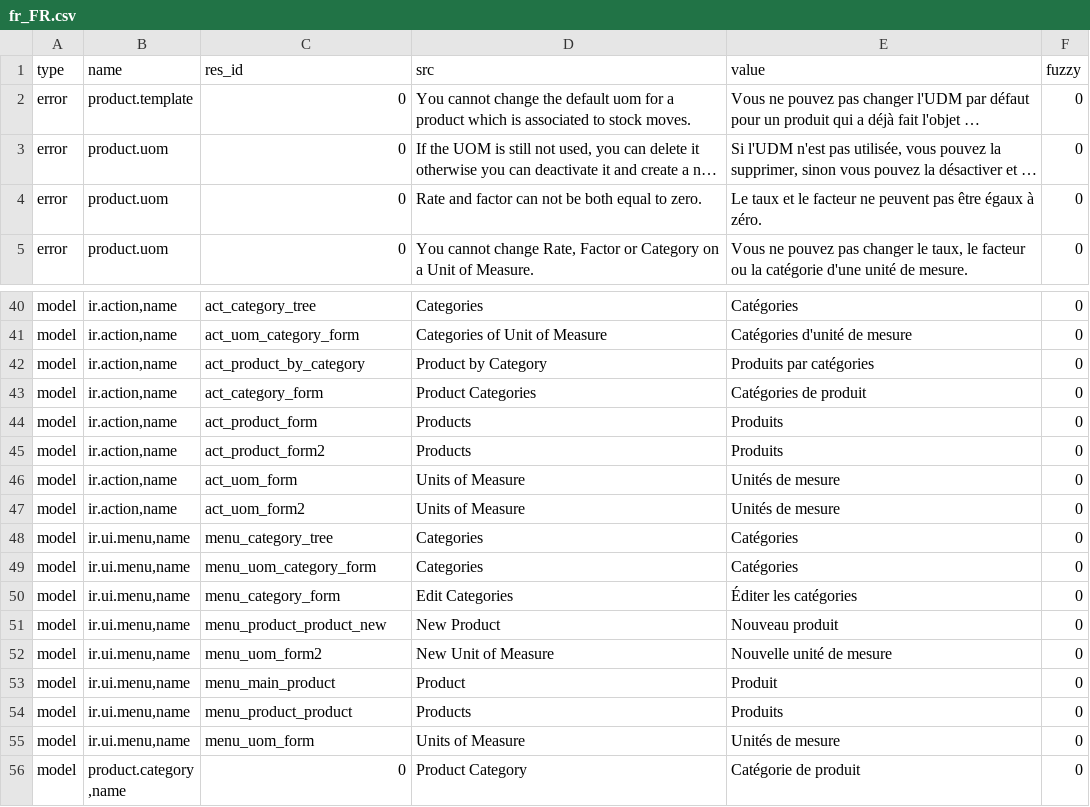
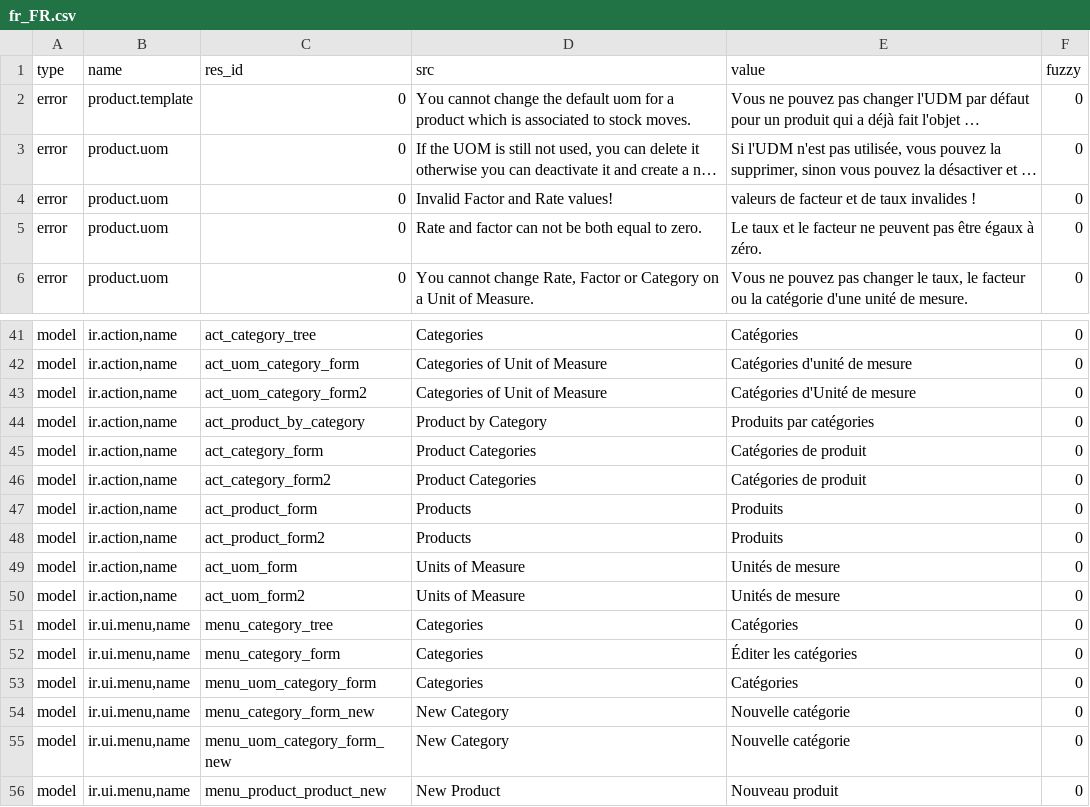
Before and after one commit to tejastank/tryton_module_product, a CSV file: fr_FR.csv, drawn as a sheet; only a part is shown, gaps mark what is left out; the shorter side is filled out with more unchanged rows; long unchanged cells end in …; addresses are those after the commit; the diff names each change by its address in the sheet, - before the commit and + after, or states it on an @@ line.

Commit message:
Updated french translation

```diff
--- a/fr_FR.csv
+++ b/fr_FR.csv
+row 4: error | product.uom | 0 | Invalid Factor and Rate values! | valeurs de facteur et de taux invalides ! | 0
+row 43: model | ir.action,name | act_uom_category_form2 | Categories of Unit of Measure | Catégories d'Unité de mesure | 0
+row 46: model | ir.action,name | act_category_form2 | Product Categories | Catégories de produit | 0
+row 52: model | ir.ui.menu,name | menu_category_form | Categories | Éditer les catégories | 0
-C54 (res_id): menu_category_form
+C54 (res_id): menu_category_form_new
-D54 (src): Edit Categories
+D54 (src): New Category
-E54 (value): Éditer les catégories
+E54 (value): Nouvelle catégorie
+row 55: model | ir.ui.menu,name | menu_uom_category_form_new | New Category | Nouvelle catégorie | 0
```
